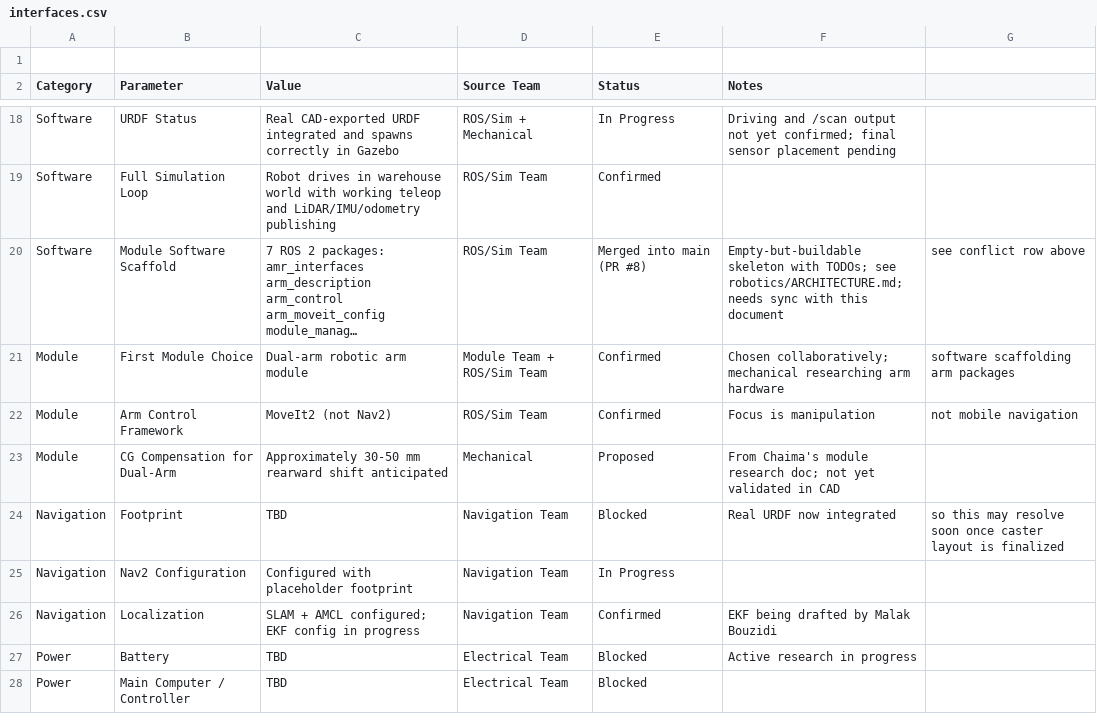
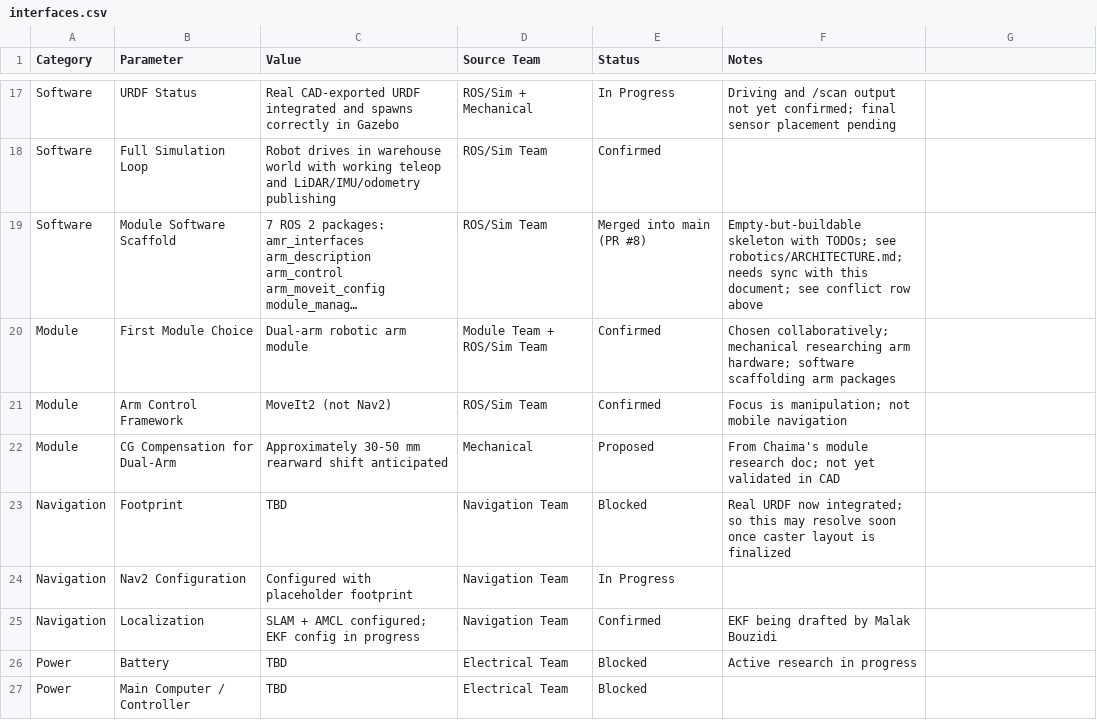
Before and after one commit to ayoubfourti/amr-x, a CSV file: data/system_architecture/interfaces.csv, drawn as a sheet; only a part is shown, gaps mark what is left out; long unchanged cells end in …; removed rows and columns are numbered as before the commit, all else as after; the diff names each change by its address in the sheet, - before the commit and + after, or states it on an @@ line.

Commit message:
Update interfaces.csv with week 3 progress

```diff
--- a/data/system_architecture/interfaces.csv
+++ b/data/system_architecture/interfaces.csv
-row 1: (empty)
-F19 (Notes): …with this document
+F19 (Notes): …with this document; see conflict row above
-G19: see conflict row above
+G19: (empty)
-F20 (Notes): …researching arm hardware
+F20 (Notes): …researching arm hardware; software scaffolding arm packages
-G20: software scaffolding arm packages
+G20: (empty)
-F21 (Notes): Focus is manipulation
+F21 (Notes): Focus is manipulation; not mobile navigation
-G21: not mobile navigation
+G21: (empty)
-F23 (Notes): …URDF now integrated
+F23 (Notes): …URDF now integrated; so this may resolve soon once caster layout is finalized
-G23: so this may resolve soon once caster layout is finalized
+G23: (empty)
```
